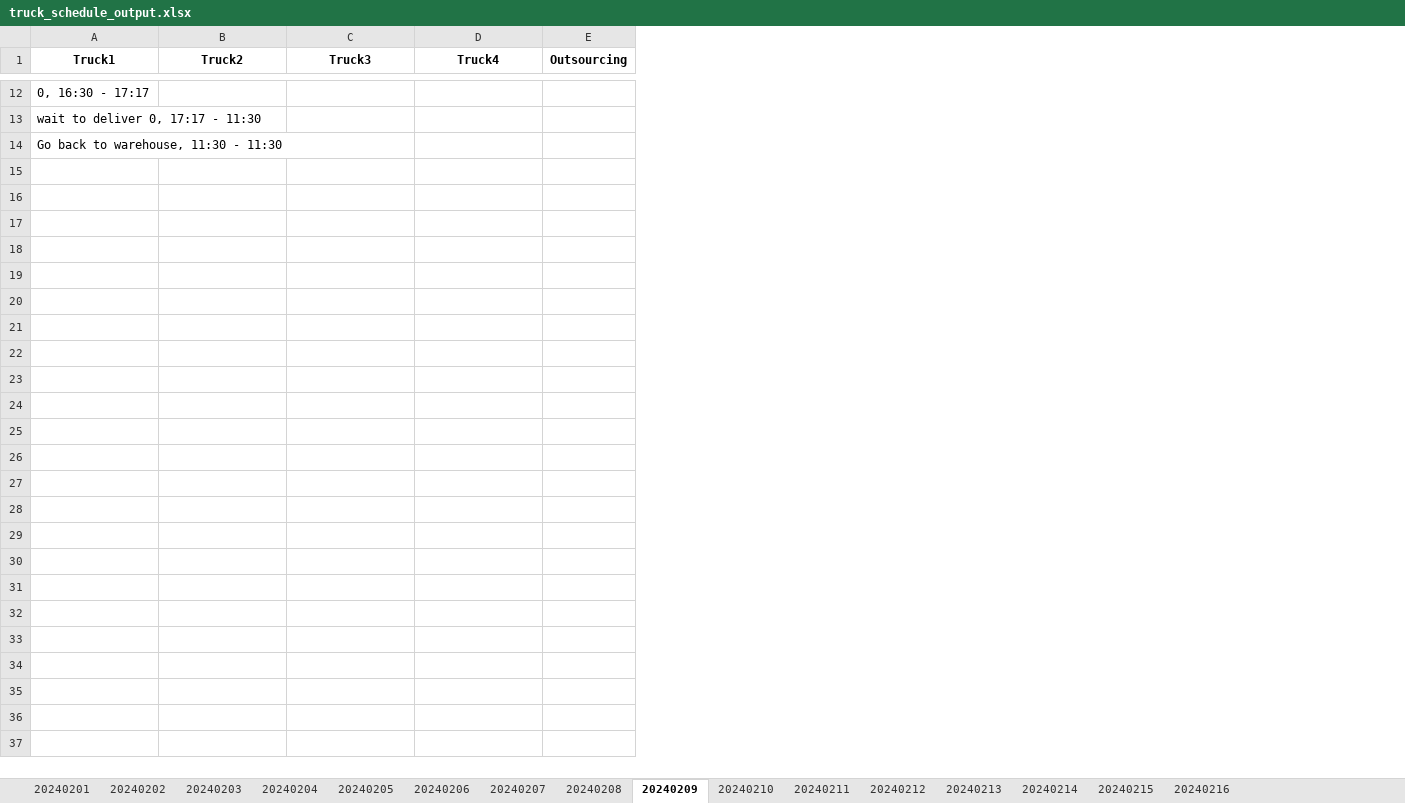
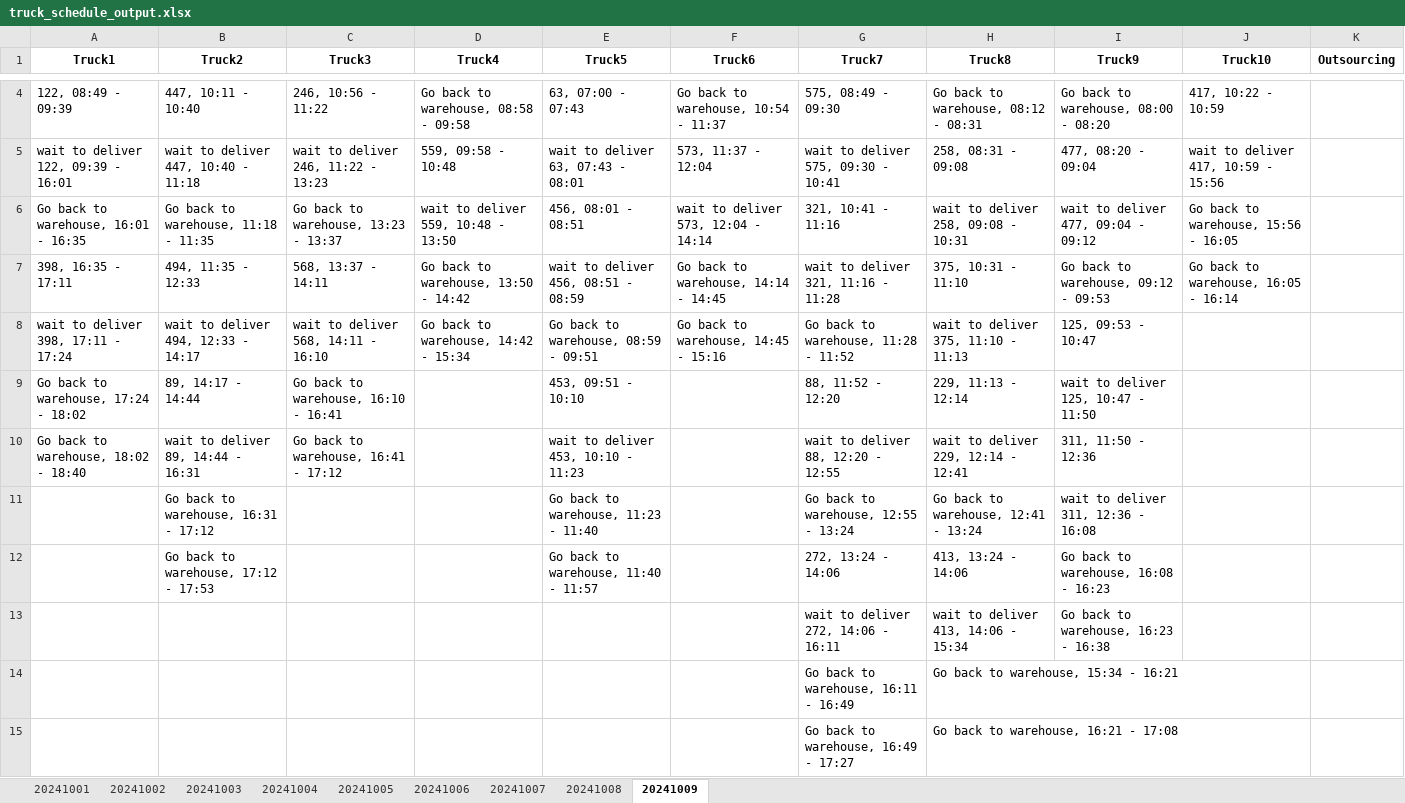
Before and after one commit to chatmethar-comp/GeneticAlgorithmTruckLife, an Excel workbook: truck_schedule_output.xlsx, sheet 20241009, drawn as a sheet; only a part is shown, gaps mark what is left out; values as stored, in another font and other column widths than the file's, no borders; addresses are those after the commit; the diff covers the shown part only; the diff names each change by its address in the sheet, - before the commit and + after, or states it on an @@ line.

Commit message:
Done
Last version from me in this internship. The code is work as intended but the performance is not optimal right now. In summary the system will input the order with fixed delivery date and time, the truck data and product info and it will output the delivery plan for each day and each truck all the truck can also go back to the warehouse to recieve more item to deliver

```diff
--- a/truck_schedule_output.xlsx (sheet 20241009)
+++ b/truck_schedule_output.xlsx (sheet 20241009)
-sheet tab: 20240201
+sheet tab: 20241001
-sheet tab: 20240202
+sheet tab: 20241002
-sheet tab: 20240203
+sheet tab: 20241003
-sheet tab: 20240204
+sheet tab: 20241004
-sheet tab: 20240205
+sheet tab: 20241005
-sheet tab: 20240206
+sheet tab: 20241006
-sheet tab: 20240207
+sheet tab: 20241007
-sheet tab: 20240208
+sheet tab: 20241008
-sheet tab: 20240209
+sheet tab: 20241009
-sheet tab: 20240210
-sheet tab: 20240211
-sheet tab: 20240212
-sheet tab: 20240213
-sheet tab: 20240214
-sheet tab: 20240215
-sheet tab: 20240216
+column E (Truck5), empty
+column F (Truck6), empty
+column G (Truck7), rows 13-15: wait to deliver 272, 14:06 - 16:11 | Go back to warehouse, 16:11 - 16:49 | Go back to warehouse, 16:49 - 17:27
+column H (Truck8), rows 13-15: wait to deliver 413, 14:06 - 15:34 | Go back to warehouse, 15:34 - 16:21 | Go back to warehouse, 16:21 - 17:08
+column I (Truck9), row 13: Go back to warehouse, 16:23 - 16:38
+column J (Truck10), empty
+row 4: 122, 08:49 - 09:39 | 447, 10:11 - 10:40 | 246, 10:56 - 11:22 | Go back to warehouse, 08:58 - 09:58 | 63, 07:00 - 07:43 | Go back to warehouse, 10:54 - 11:37 | 575, 08:49 - 09:30 | Go back to warehouse, 08:12 - 08:31 | Go back to warehouse, 08:00 - 08:20 | 417, 10:22 - 10:59
+row 5: wait to deliver 122, 09:39 - 16:01 | wait to deliver 447, 10:40 - 11:18 | wait to deliver 246, 11:22 - 13:23 | 559, 09:58 - 10:48 | wait to deliver 63, 07:43 - 08:01 | 573, 11:37 - 12:04 | wait to deliver 575, 09:30 - 10:41 | 258, 08:31 - 09:08 | 477, 08:20 - 09:04 | wait to deliver 417, 10:59 - 15:56
+row 6: Go back to warehouse, 16:01 - 16:35 | Go back to warehouse, 11:18 - 11:35 | Go back to warehouse, 13:23 - 13:37 | wait to deliver 559, 10:48 - 13:50 | 456, 08:01 - 08:51 | wait to deliver 573, 12:04 - 14:14 | 321, 10:41 - 11:16 | wait to deliver 258, 09:08 - 10:31 | wait to deliver 477, 09:04 - 09:12 | Go back to warehouse, 15:56 - 16:05
+row 7: 398, 16:35 - 17:11 | 494, 11:35 - 12:33 | 568, 13:37 - 14:11 | Go back to warehouse, 13:50 - 14:42 | wait to deliver 456, 08:51 - 08:59 | Go back to warehouse, 14:14 - 14:45 | wait to deliver 321, 11:16 - 11:28 | 375, 10:31 - 11:10 | Go back to warehouse, 09:12 - 09:53 | Go back to warehouse, 16:05 - 16:14
+row 8: wait to deliver 398, 17:11 - 17:24 | wait to deliver 494, 12:33 - 14:17 | wait to deliver 568, 14:11 - 16:10 | Go back to warehouse, 14:42 - 15:34 | Go back to warehouse, 08:59 - 09:51 | Go back to warehouse, 14:45 - 15:16 | Go back to warehouse, 11:28 - 11:52 | wait to deliver 375, 11:10 - 11:13 | 125, 09:53 - 10:47
+row 9: Go back to warehouse, 17:24 - 18:02 | 89, 14:17 - 14:44 | Go back to warehouse, 16:10 - 16:41 |  | 453, 09:51 - 10:10 |  | 88, 11:52 - 12:20 | 229, 11:13 - 12:14 | wait to deliver 125, 10:47 - 11:50
+row 10: Go back to warehouse, 18:02 - 18:40 | wait to deliver 89, 14:44 - 16:31 | Go back to warehouse, 16:41 - 17:12 |  | wait to deliver 453, 10:10 - 11:23 |  | wait to deliver 88, 12:20 - 12:55 | wait to deliver 229, 12:14 - 12:41 | 311, 11:50 - 12:36
+row 11:  | Go back to warehouse, 16:31 - 17:12 |  |  | Go back to warehouse, 11:23 - 11:40 |  | Go back to warehouse, 12:55 - 13:24 | Go back to warehouse, 12:41 - 13:24 | wait to deliver 311, 12:36 - 16:08
+row 12:  | Go back to warehouse, 17:12 - 17:53 |  |  | Go back to warehouse, 11:40 - 11:57 |  | 272, 13:24 - 14:06 | 413, 13:24 - 14:06 | Go back to warehouse, 16:08 - 16:23
-A13 (Truck1): 0, 16:30 - 17:17
+A13 (Truck1): (empty)
-A14 (Truck1): wait to deliver 0, 17:17 - 11:30
+A14 (Truck1): (empty)
-A15 (Truck1): Go back to warehouse, 11:30 - 11:30
+A15 (Truck1): (empty)
```
Also changed, not shown: 2 added rows and 10 removed rows elsewhere in this sheet, sheet 20241004, sheet 20241003, sheet 20241008, sheet 20241007, sheet 20241006, sheet 20241005, 2 more sheets, 4 other files.
